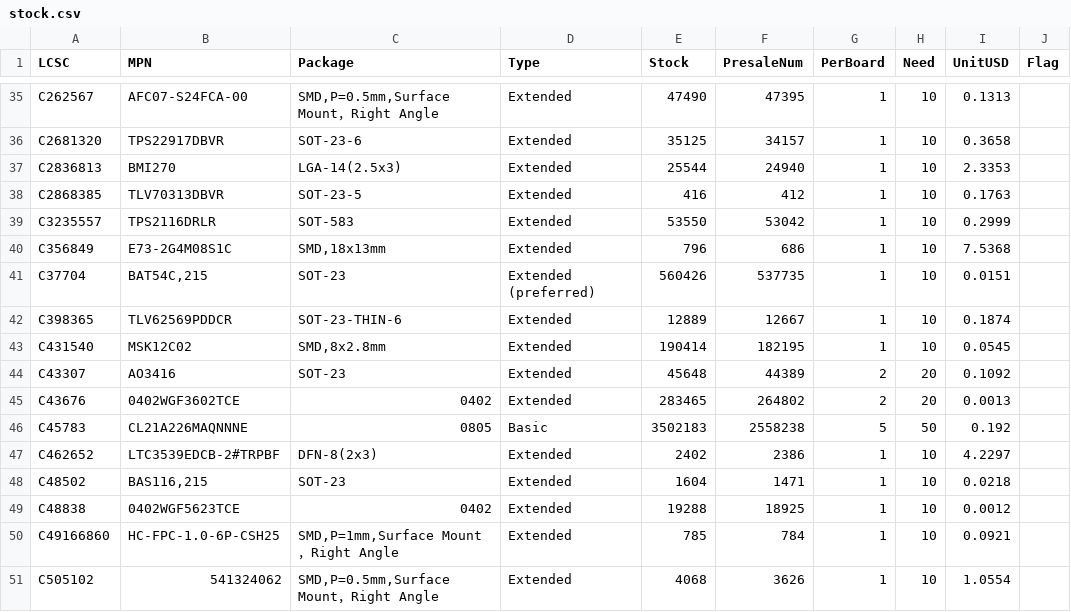
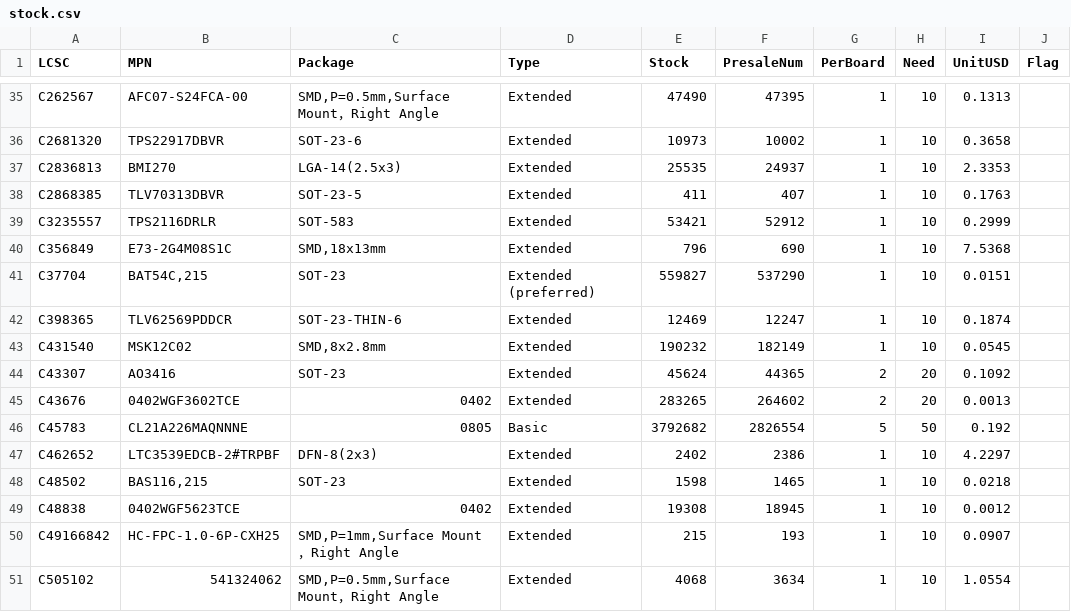
Before and after one commit to AmbireTech/ice, a CSV file: production/order/stock.csv, drawn as a sheet; only a part is shown, gaps mark what is left out; the diff covers the shown part only; the diff names each change by its address in the sheet, - before the commit and + after, or states it on an @@ line.

```diff
--- a/production/order/stock.csv
+++ b/production/order/stock.csv
-E36 (Stock): 35125
+E36 (Stock): 10973
-F36 (PresaleNum): 34157
+F36 (PresaleNum): 10002
-E37 (Stock): 25544
+E37 (Stock): 25535
-F37 (PresaleNum): 24940
+F37 (PresaleNum): 24937
-E38 (Stock): 416
+E38 (Stock): 411
-F38 (PresaleNum): 412
+F38 (PresaleNum): 407
-E39 (Stock): 53550
+E39 (Stock): 53421
-F39 (PresaleNum): 53042
+F39 (PresaleNum): 52912
-F40 (PresaleNum): 686
+F40 (PresaleNum): 690
-E41 (Stock): 560426
+E41 (Stock): 559827
-F41 (PresaleNum): 537735
+F41 (PresaleNum): 537290
-E42 (Stock): 12889
+E42 (Stock): 12469
-F42 (PresaleNum): 12667
+F42 (PresaleNum): 12247
-E43 (Stock): 190414
+E43 (Stock): 190232
-F43 (PresaleNum): 182195
+F43 (PresaleNum): 182149
-E44 (Stock): 45648
+E44 (Stock): 45624
-F44 (PresaleNum): 44389
+F44 (PresaleNum): 44365
-E45 (Stock): 283465
+E45 (Stock): 283265
-F45 (PresaleNum): 264802
+F45 (PresaleNum): 264602
-E46 (Stock): 3502183
+E46 (Stock): 3792682
-F46 (PresaleNum): 2558238
+F46 (PresaleNum): 2826554
-E48 (Stock): 1604
+E48 (Stock): 1598
-F48 (PresaleNum): 1471
+F48 (PresaleNum): 1465
-E49 (Stock): 19288
+E49 (Stock): 19308
-F49 (PresaleNum): 18925
+F49 (PresaleNum): 18945
-A50 (LCSC): C49166860
+A50 (LCSC): C49166842
-B50 (MPN): HC-FPC-1.0-6P-CSH25
+B50 (MPN): HC-FPC-1.0-6P-CXH25
-E50 (Stock): 785
+E50 (Stock): 215
-F50 (PresaleNum): 784
+F50 (PresaleNum): 193
-I50 (UnitUSD): 0.0921
+I50 (UnitUSD): 0.0907
-F51 (PresaleNum): 3626
+F51 (PresaleNum): 3634
```
Also changed, not shown: 81 edited cells elsewhere in this file, production/order/pcbway/wallet_centroid-pcbway.csv, production/order/rotation-review.csv, 4 other files.
